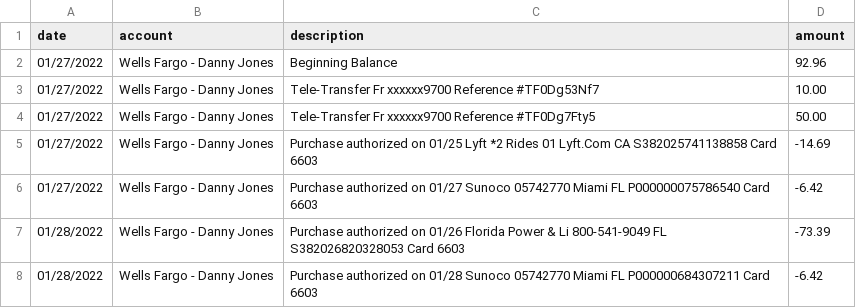
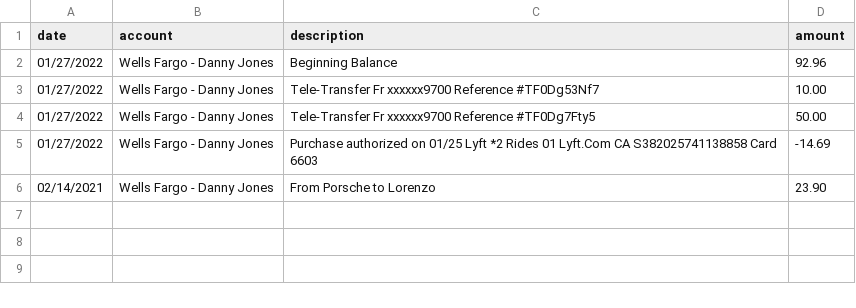
Before and after one commit to porschepersep/TransactionManager, a CSV file: transactions.csv, drawn as a sheet.

Commit message:
adding TransactionManager

```diff
--- a/transactions.csv
+++ b/transactions.csv
@@ -5,4 +5,2 @@ date,account,description,amount
 01/27/2022,Wells Fargo - Danny Jones,Purchase authorized on 01/25 Lyft *2 Rides 01 Lyft.Com CA S382025741138858 Card 6603,-14.69
-01/27/2022,Wells Fargo - Danny Jones,Purchase authorized on 01/27 Sunoco 05742770 Miami FL P000000075786540 Card 6603,-6.42
-01/28/2022,Wells Fargo - Danny Jones,Purchase authorized on 01/26 Florida Power & Li 800-541-9049 FL S382026820328053 Card 6603,-73.39
-01/28/2022,Wells Fargo - Danny Jones,Purchase authorized on 01/28 Sunoco 05742770 Miami FL P000000684307211 Card 6603,-6.42
+02/14/2021,Wells Fargo - Danny Jones,From Porsche to Lorenzo,23.90
```
Also changed, not shown: 1 other file.
